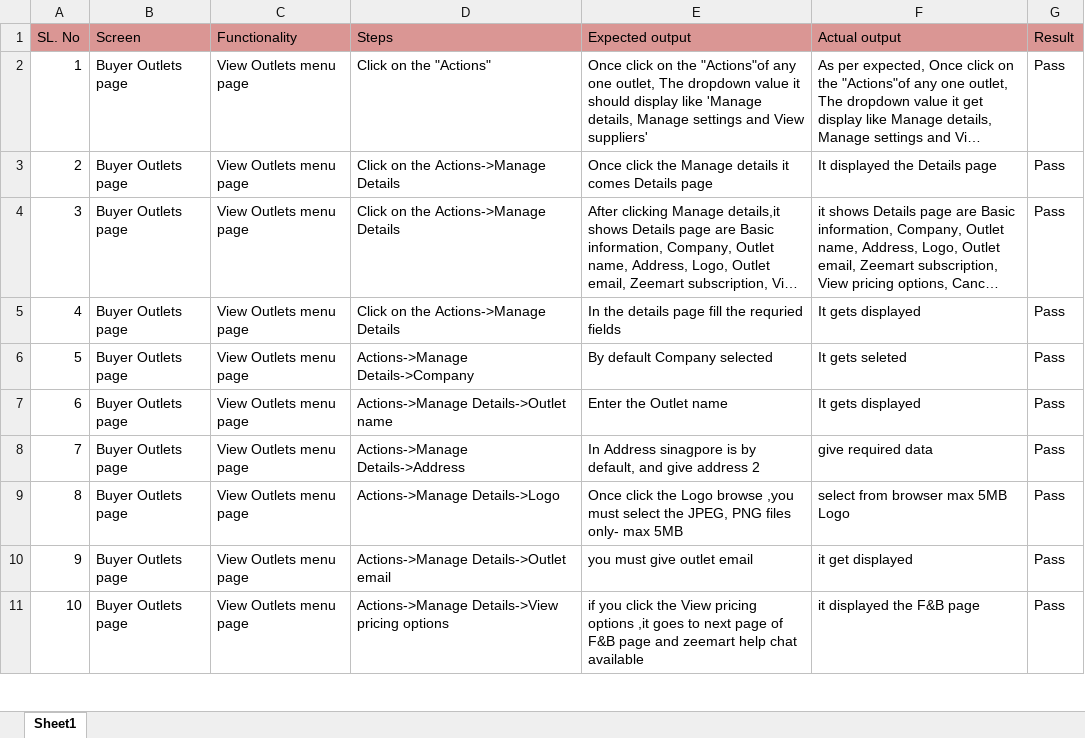
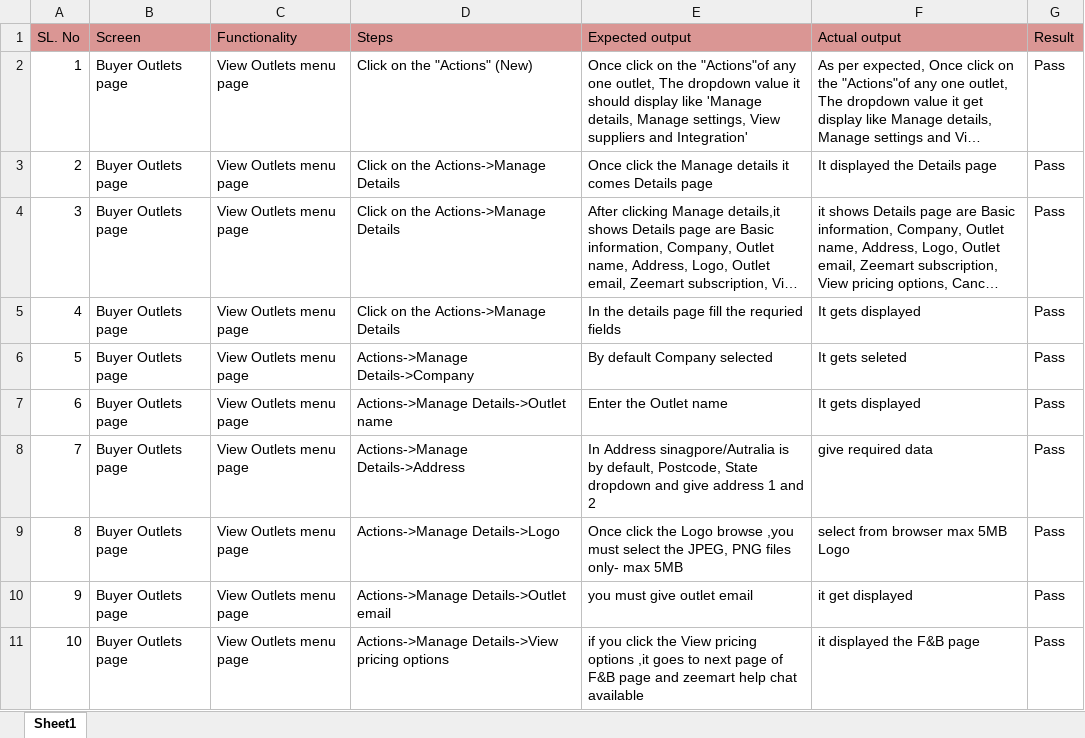
Before and after one commit to shwethazeemart/buyerautomation, an Excel workbook: Buyer hub/Outlets/Manual testcases/Outlet Details testcases.xlsx, sheet Sheet1, drawn as a sheet; only a part is shown; long unchanged cells end in …; values as stored, in another font and other column widths than the file's, no borders; the diff names each change by its address in the sheet, - before the commit and + after, or states it on an @@ line.

```diff
--- a/Buyer hub/Outlets/Manual testcases/Outlet Details testcases.xlsx (sheet Sheet1)
+++ b/Buyer hub/Outlets/Manual testcases/Outlet Details testcases.xlsx (sheet Sheet1)
-D2 (Steps): Click on the "Actions"
+D2 (Steps): Click on the "Actions" (New)
-E2 (Expected output): …details, Manage settings and View suppliers'
+E2 (Expected output): …details, Manage settings, View suppliers and Integration'
-E8 (Expected output): In Address sinagpore is by default, and give address 2
+E8 (Expected output): In Address sinagpore/Autralia is by default, Postcode, State dropdown and give address 1 and 2
```
Also changed, not shown: Admin/Suppliers/Manual testcases/Supplier lising page.xlsx, Buyer hub/Outlets/Manual testcases/Outlets-View suppliers.xlsx, 12 other files.
